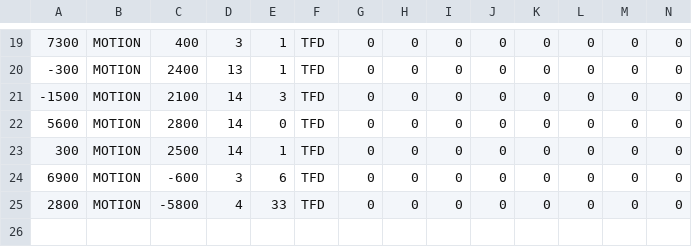
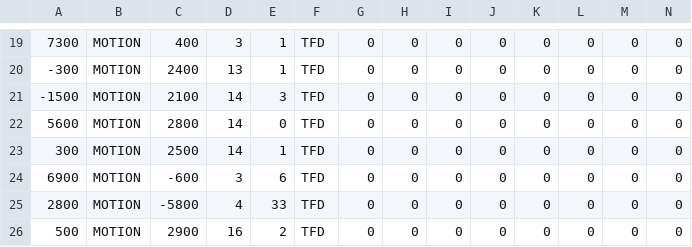
Before and after one commit to NickWedzinga/ReedSpooners, a CSV file: PlayerStatsReedSpooners.csv, drawn as a sheet; only a part is shown, gaps mark what is left out; rows hold the shown columns only; the diff names each change by its address in the sheet, - before the commit and + after, or states it on an @@ line.

```diff
--- a/PlayerStatsReedSpooners.csv
+++ b/PlayerStatsReedSpooners.csv
+row 26: 500 | MOTION | 2900 | 16 | 2 | TFD | 0 | 0 | 0 | 0 | 0 | 0 | 0 | 0
```
Also changed, not shown: 2 other files.
